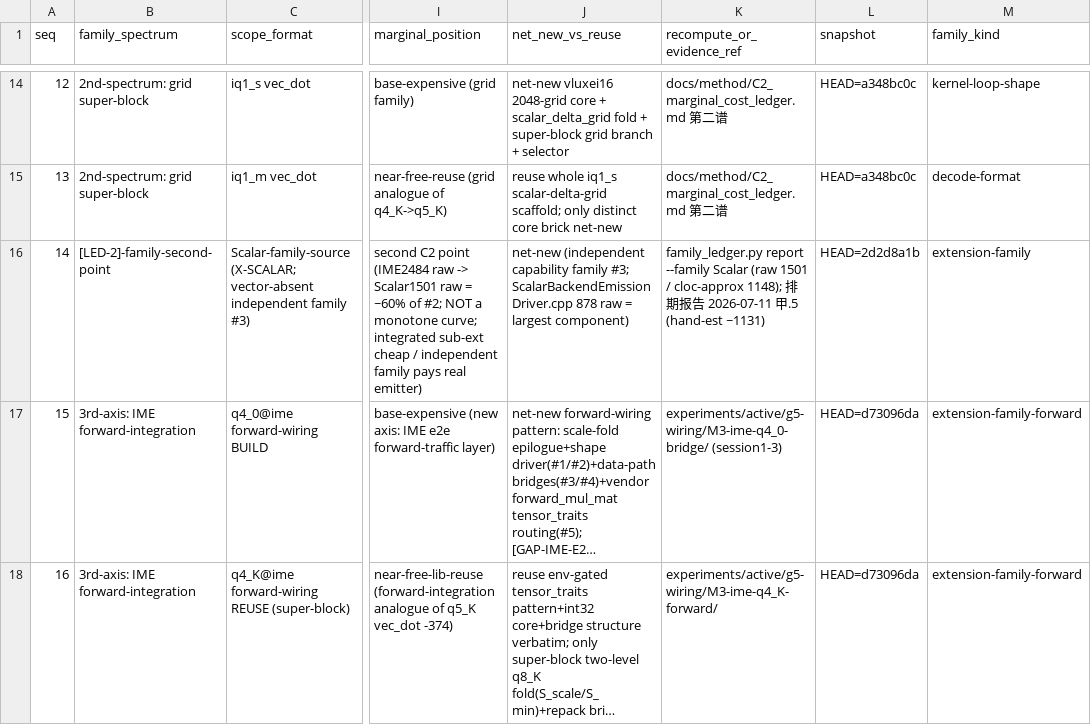
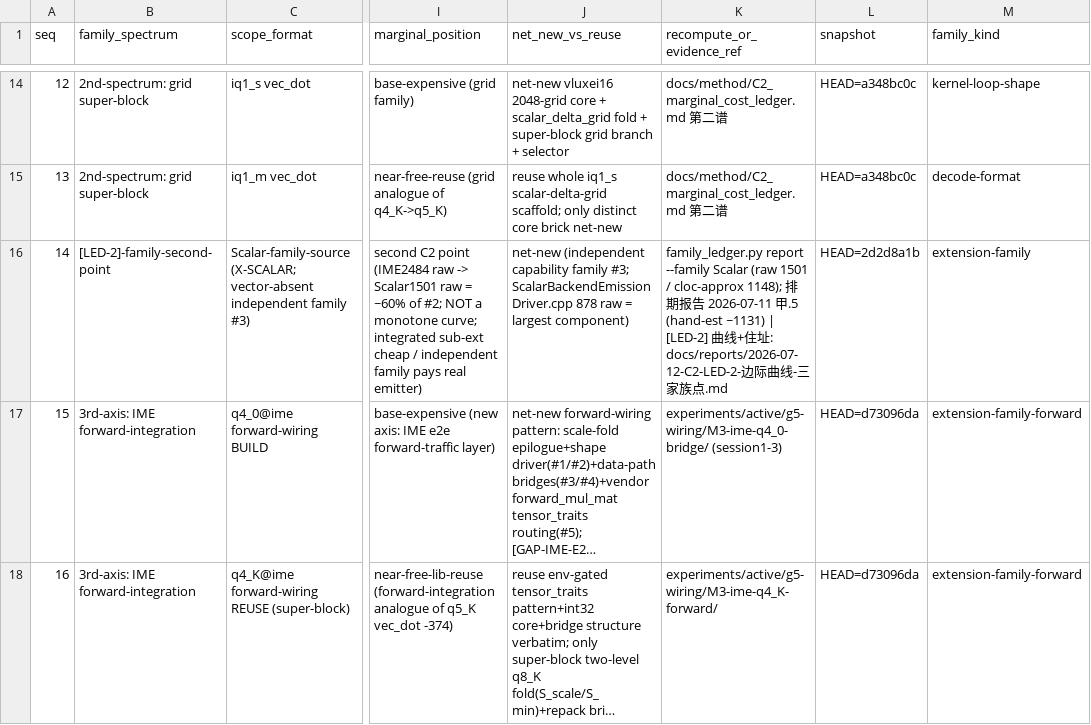
Before and after one commit to zzyu5/TianChen-RV, a CSV file: experiments/active/result-tables/T2_C2_ledger_marginal_cost.csv, drawn as a sheet; only a part is shown, gaps mark what is left out; long unchanged cells end in …; the diff covers the shown part only; the diff names each change by its address in the sheet, - before the commit and + after, or states it on an @@ line.

```diff
--- a/experiments/active/result-tables/T2_C2_ledger_marginal_cost.csv
+++ b/experiments/active/result-tables/T2_C2_ledger_marginal_cost.csv
-K16 (recompute_or_evidence_ref): …(hand-est ~1131)
+K16 (recompute_or_evidence_ref): …(hand-est ~1131) | [LED-2] 曲线+住址: docs/reports/2026-07-12-C2-LED-2-边际曲线-三家族点.md
```
Also changed, not shown: 1 added row and 1 edited cell elsewhere in this file, 1 other file.
